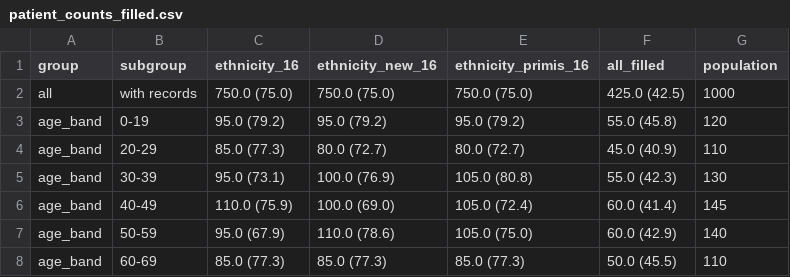
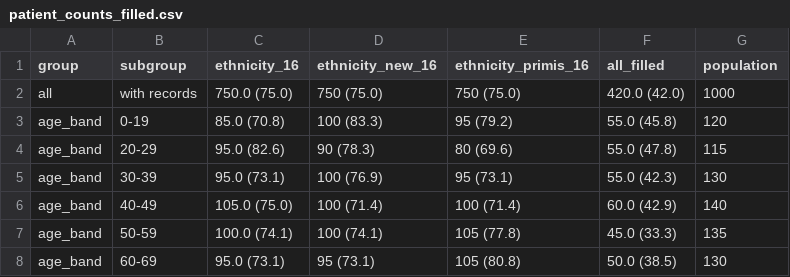
Before and after one commit to opensafely/ethnicity-short-data-report, a CSV file: notebooks_jupyter/output/phenotype_validation_ethnicity/16/tables/patient_counts_filled.csv, drawn as a sheet; only a part is shown; the diff covers the shown part only.

```diff
--- a/notebooks_jupyter/output/phenotype_validation_ethnicity/16/tables/patient_counts_filled.csv
+++ b/notebooks_jupyter/output/phenotype_validation_ethnicity/16/tables/patient_counts_filled.csv
@@ -1,8 +1,8 @@
 group,subgroup,ethnicity_16,ethnicity_new_16,ethnicity_primis_16,all_filled,population
-all,with records,750.0 (75.0),750.0 (75.0),750.0 (75.0),425.0 (42.5),1000
-age_band,0-19,95.0 (79.2),95.0 (79.2),95.0 (79.2),55.0 (45.8),120
-age_band,20-29,85.0 (77.3),80.0 (72.7),80.0 (72.7),45.0 (40.9),110
-age_band,30-39,95.0 (73.1),100.0 (76.9),105.0 (80.8),55.0 (42.3),130
-age_band,40-49,110.0 (75.9),100.0 (69.0),105.0 (72.4),60.0 (41.4),145
-age_band,50-59,95.0 (67.9),110.0 (78.6),105.0 (75.0),60.0 (42.9),140
-age_band,60-69,85.0 (77.3),85.0 (77.3),85.0 (77.3),50.0 (45.5),110
+all,with records,750.0 (75.0),750 (75.0),750 (75.0),420.0 (42.0),1000
+age_band,0-19,85.0 (70.8),100 (83.3),95 (79.2),55.0 (45.8),120
+age_band,20-29,95.0 (82.6),90 (78.3),80 (69.6),55.0 (47.8),115
+age_band,30-39,95.0 (73.1),100 (76.9),95 (73.1),55.0 (42.3),130
+age_band,40-49,105.0 (75.0),100 (71.4),100 (71.4),60.0 (42.9),140
+age_band,50-59,100.0 (74.1),100 (74.1),105 (77.8),45.0 (33.3),135
+age_band,60-69,95.0 (73.1),95 (73.1),105 (80.8),50.0 (38.5),130
```
Also changed, not shown: 1 added row, 1 removed row and 101 edited cells elsewhere in this file, notebooks_jupyter/output/phenotype_validation_ethnicity/16/tables/latest_common_simple_ethnicity_16.csv, notebooks_jupyter/output/phenotype_validation_ethnicity/16/tables/patient_counts_by_categories_filled.csv, 13 other files.
